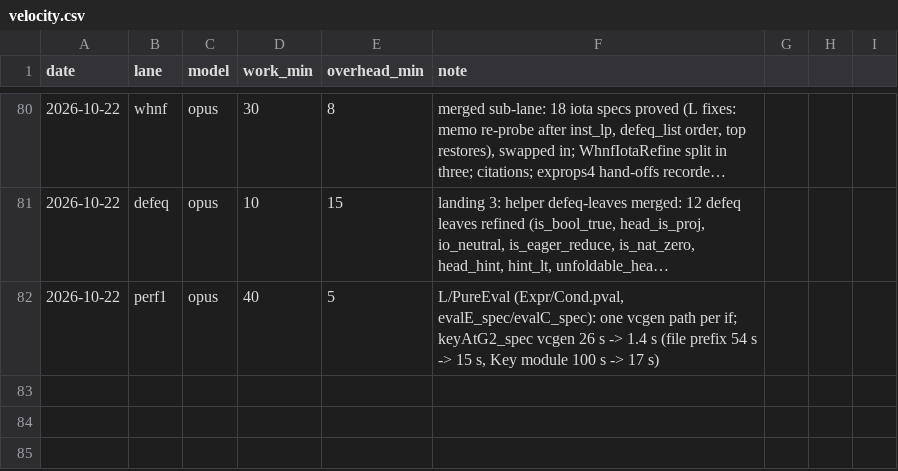
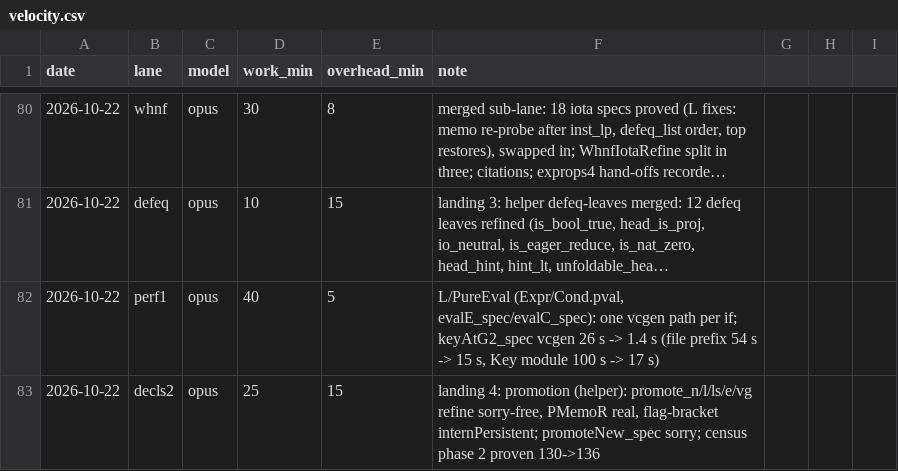
Before and after one commit to leanprover/con-agua, a CSV file: docs/velocity.csv, drawn as a sheet; only a part is shown, gaps mark what is left out; long unchanged cells end in …; the diff names each change by its address in the sheet, - before the commit and + after, or states it on an @@ line.

```diff
--- a/docs/velocity.csv
+++ b/docs/velocity.csv
+row 83: 2026-10-22 | decls2 | opus | 25 | 15 | landing 4: promotion (helper): promote_n/l/ls/e/vg refine sorry-free, PMemoR real, flag-bracket internPersistent; promoteNew_spec sorry; census phase 2 proven 130->136
```
Also changed, not shown: 1 other file.
